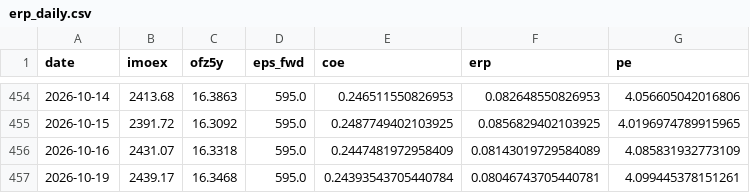
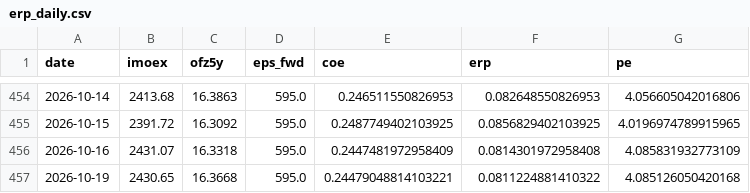
Before and after one commit to davidovaevgeshua-cloud/erp-dashboard, a CSV file: erp_daily.csv, drawn as a sheet; only a part is shown, gaps mark what is left out.

```diff
--- a/erp_daily.csv
+++ b/erp_daily.csv
@@ -455,3 +455,3 @@ date,imoex,ofz5y,eps_fwd,coe,erp,pe
 2026-10-15,2391.72,16.3092,595.0,0.2487749402103925,0.0856829402103925,4.0196974789915965
-2026-10-16,2431.07,16.3318,595.0,0.2447481972958409,0.08143019729584089,4.085831932773109
-2026-10-19,2439.17,16.3468,595.0,0.24393543705440784,0.08046743705440781,4.099445378151261
+2026-10-16,2431.07,16.3318,595.0,0.2447481972958409,0.0814301972958408,4.085831932773109
+2026-10-19,2430.65,16.3668,595.0,0.24479048814103221,0.0811224881410322,4.085126050420168
```
Also changed, not shown: erp_quarterly.csv, 2 other files.
